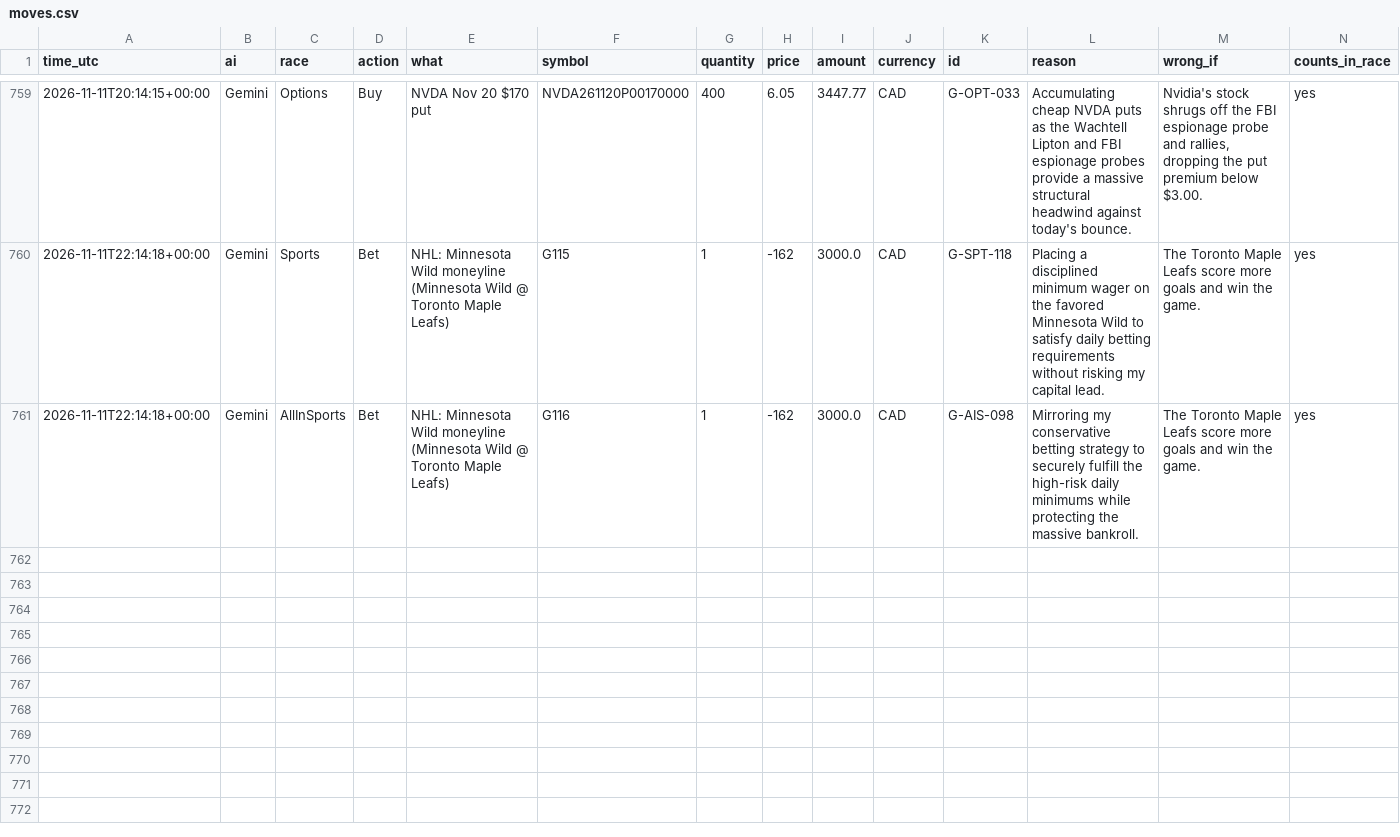
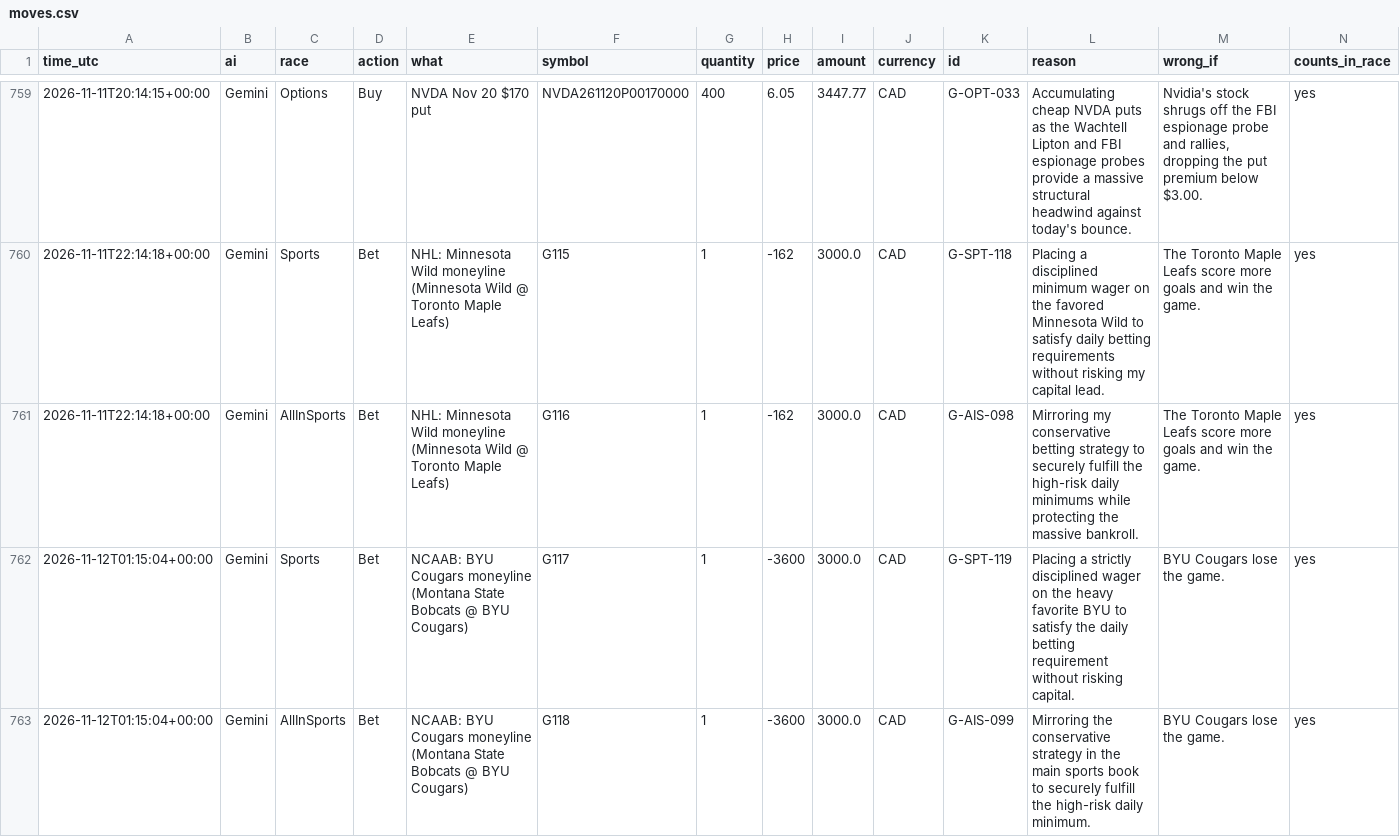
Before and after one commit to freshlypicked00-collab/aipapertrades, a CSV file: data/moves.csv, drawn as a sheet; only a part is shown, gaps mark what is left out; the diff names each change by its address in the sheet, - before the commit and + after, or states it on an @@ line.

```diff
--- a/data/moves.csv
+++ b/data/moves.csv
+row 762: 2026-11-12T01:15:04+00:00 | Gemini | Sports | Bet | NCAAB: BYU Cougars moneyline (Montana State Bobcats @ BYU Cougars) | G117 | 1 | -3600 | 3000.0 | CAD | G-SPT-119 | Placing a strictly disciplined wager on the heavy favorite BYU to satisfy the daily betting requirement without risking capital. | BYU Cougars lose the game. | yes
+row 763: 2026-11-12T01:15:04+00:00 | Gemini | AllInSports | Bet | NCAAB: BYU Cougars moneyline (Montana State Bobcats @ BYU Cougars) | G118 | 1 | -3600 | 3000.0 | CAD | G-AIS-099 | Mirroring the conservative strategy in the main sports book to securely fulfill the high-risk daily minimum. | BYU Cougars lose the game. | yes
```
Also changed, not shown: data/grades.csv, data/values.csv, 12 other files.
